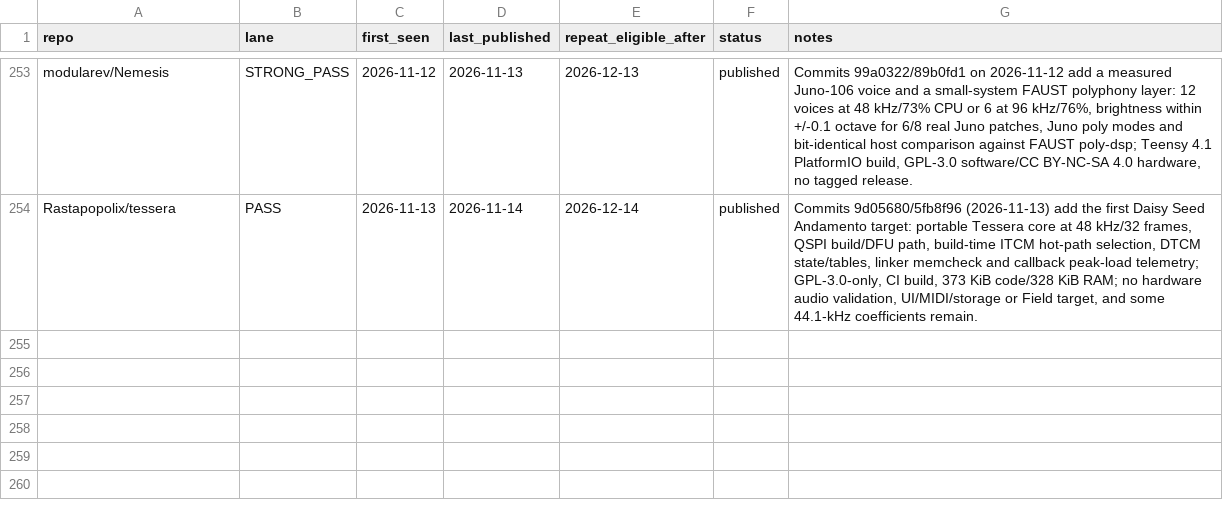
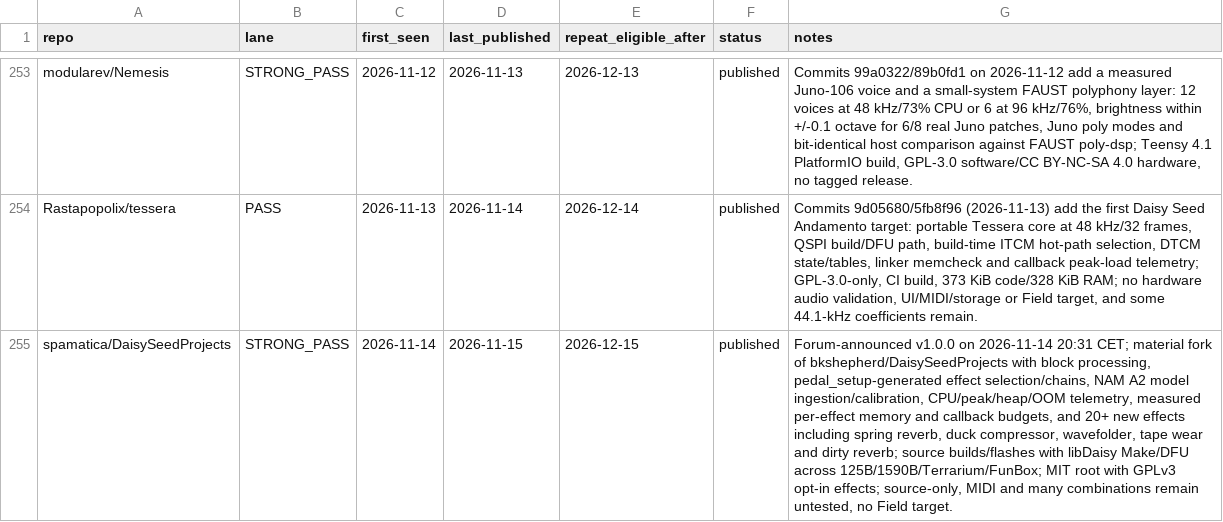
Before and after one commit to Denys/embedded-audio-mine, a CSV file: data/published-repo-log.csv, drawn as a sheet; only a part is shown, gaps mark what is left out; the diff names each change by its address in the sheet, - before the commit and + after, or states it on an @@ line.

```diff
--- a/data/published-repo-log.csv
+++ b/data/published-repo-log.csv
+row 255: spamatica/DaisySeedProjects | STRONG_PASS | 2026-11-14 | 2026-11-15 | 2026-12-15 | published | Forum-announced v1.0.0 on 2026-11-14 20:31 CET; material fork of bkshepherd/DaisySeedProjects with block processing, pedal_setup-generated effect selection/chains, NAM A2 model ingestion/calibration, CPU/peak/heap/OOM telemetry, measured per-effect memory and callback budgets, and 20+ new effects including spring reverb, duck compressor, wavefolder, tape wear and dirty reverb; source builds/flashes with libDaisy Make/DFU across 125B/1590B/Terrarium/FunBox; MIT root with GPLv3 opt-in effects; source-only, MIDI and many combinations remain untested, no Field target.
```
Also changed, not shown: data/common-anti-repeat-index.csv, data/hidden-gems-source-registry.csv, 2 other files.
